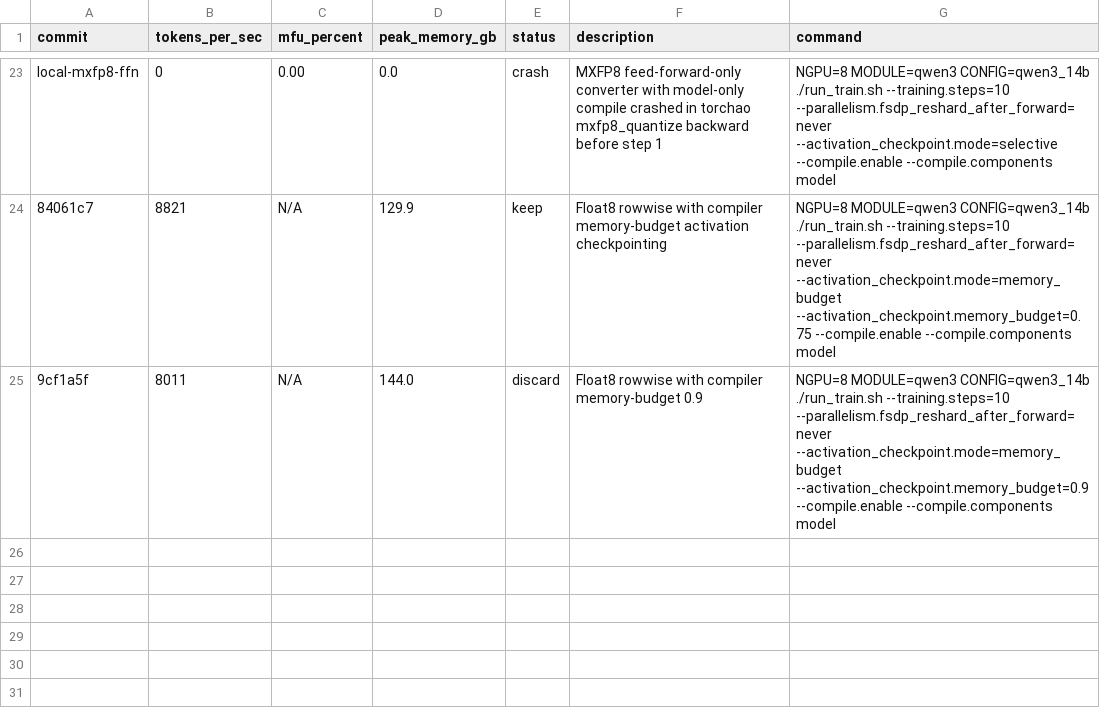
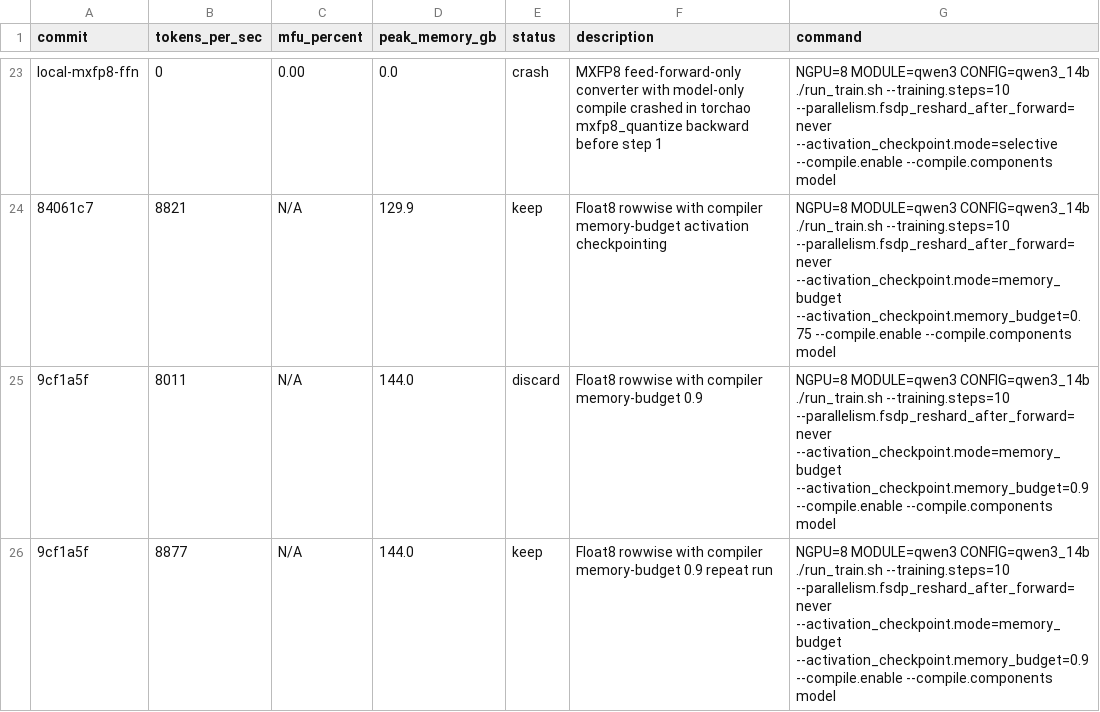
Before and after one commit to pytorch/torchtitan, a TSV file: results.tsv, drawn as a sheet; only a part is shown, gaps mark what is left out; the diff names each change by its address in the sheet, - before the commit and + after, or states it on an @@ line.

Commit message:
Record Qwen3 memory-budget 0.9 repeat result

```diff
--- a/results.tsv
+++ b/results.tsv
+row 26: 9cf1a5f | 8877 | N/A | 144.0 | keep | Float8 rowwise with compiler memory-budget 0.9 repeat run | NGPU=8 MODULE=qwen3 CONFIG=qwen3_14b ./run_train.sh --training.steps=10 --parallelism.fsdp_reshard_after_forward=never --activation_checkpoint.mode=memory_budget --activation_checkpoint.memory_budget=0.9 --compile.enable --compile.components model
```
Also changed, not shown: 2 other files.
